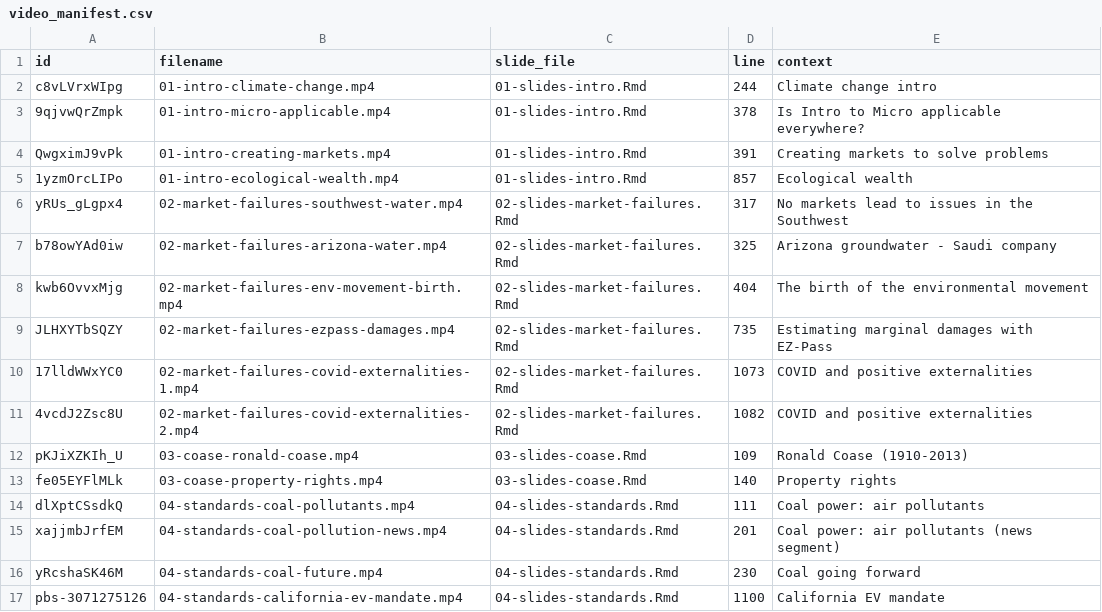
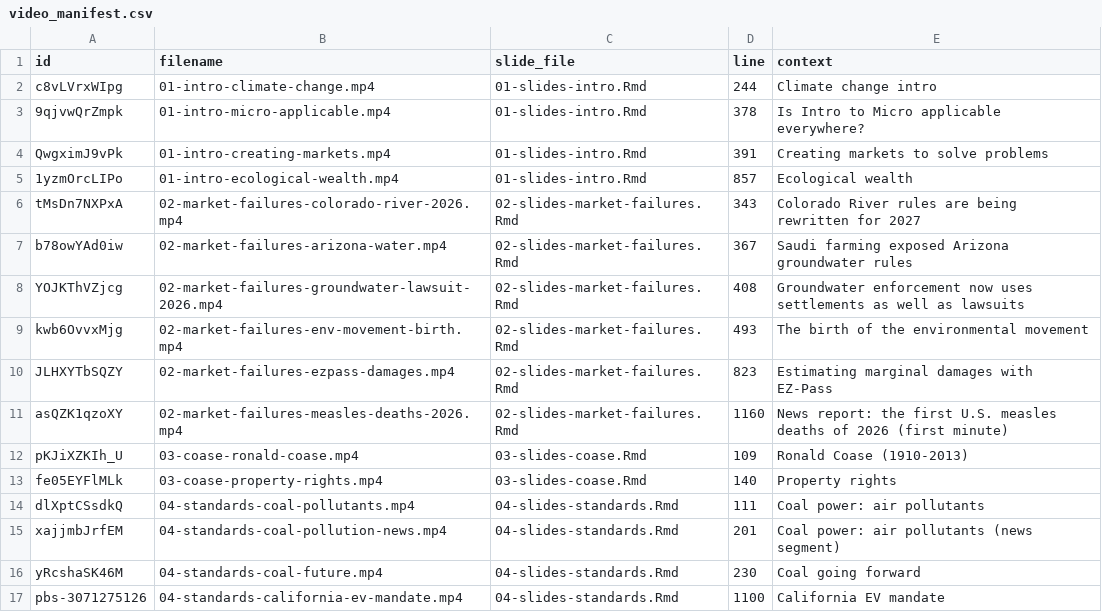
Before and after one commit to irudik/aem4510, a CSV file: slides/video_manifest.csv, drawn as a sheet; only a part is shown.

Commit message:
Update market failures slides for fall 2026

```diff
--- a/slides/video_manifest.csv
+++ b/slides/video_manifest.csv
@@ -5,8 +5,8 @@ QwgximJ9vPk,01-intro-creating-markets.mp4,01-slides-intro.Rmd,391,Creating marke
 1yzmOrcLIPo,01-intro-ecological-wealth.mp4,01-slides-intro.Rmd,857,Ecological wealth
-yRUs_gLgpx4,02-market-failures-southwest-water.mp4,02-slides-market-failures.Rmd,317,No markets lead to issues in the Southwest
-b78owYAd0iw,02-market-failures-arizona-water.mp4,02-slides-market-failures.Rmd,325,Arizona groundwater - Saudi company
-kwb6OvvxMjg,02-market-failures-env-movement-birth.mp4,02-slides-market-failures.Rmd,404,The birth of the environmental movement
-JLHXYTbSQZY,02-market-failures-ezpass-damages.mp4,02-slides-market-failures.Rmd,735,Estimating marginal damages with EZ-Pass
-17lldWWxYC0,02-market-failures-covid-externalities-1.mp4,02-slides-market-failures.Rmd,1073,COVID and positive externalities
-4vcdJ2Zsc8U,02-market-failures-covid-externalities-2.mp4,02-slides-market-failures.Rmd,1082,COVID and positive externalities
+tMsDn7NXPxA,02-market-failures-colorado-river-2026.mp4,02-slides-market-failures.Rmd,343,Colorado River rules are being rewritten for 2027
+b78owYAd0iw,02-market-failures-arizona-water.mp4,02-slides-market-failures.Rmd,367,Saudi farming exposed Arizona groundwater rules
+YOJKThVZjcg,02-market-failures-groundwater-lawsuit-2026.mp4,02-slides-market-failures.Rmd,408,Groundwater enforcement now uses settlements as well as lawsuits
+kwb6OvvxMjg,02-market-failures-env-movement-birth.mp4,02-slides-market-failures.Rmd,493,The birth of the environmental movement
+JLHXYTbSQZY,02-market-failures-ezpass-damages.mp4,02-slides-market-failures.Rmd,823,Estimating marginal damages with EZ-Pass
+asQZK1qzoXY,02-market-failures-measles-deaths-2026.mp4,02-slides-market-failures.Rmd,1160,News report: the first U.S. measles deaths of 2026 (first minute)
 pKJiXZKIh_U,03-coase-ronald-coase.mp4,03-slides-coase.Rmd,109,Ronald Coase (1910-2013)
```
Also changed, not shown: 3 other files.
